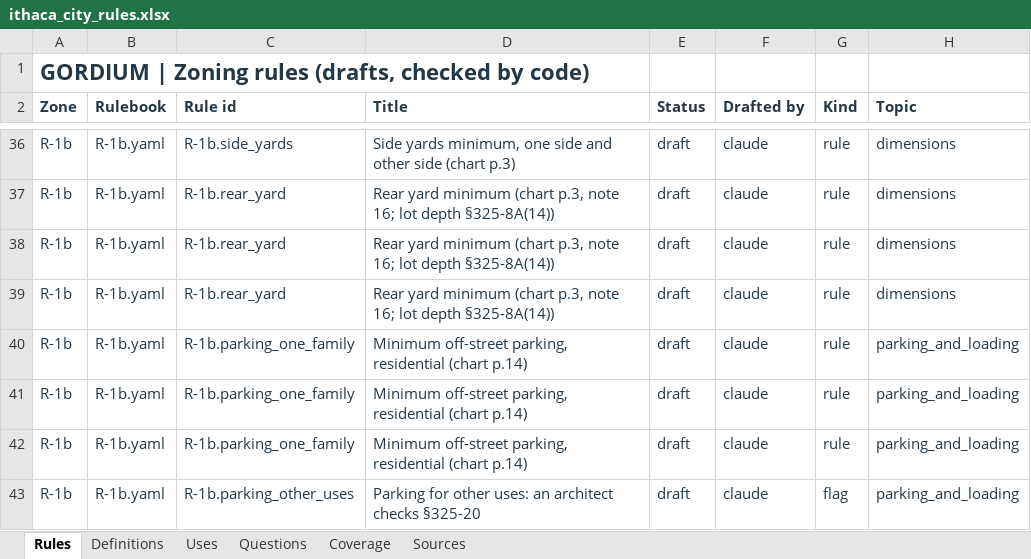
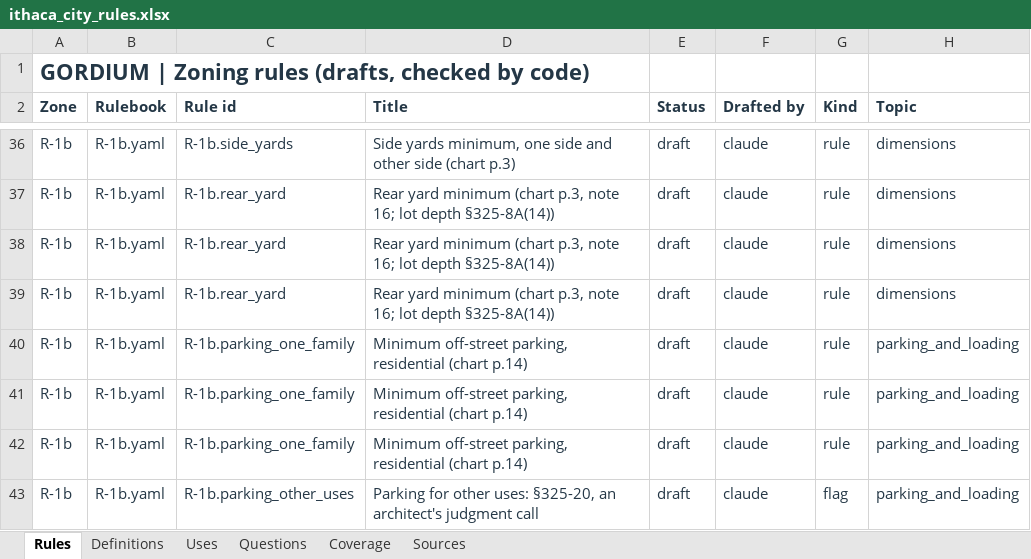
Before and after one commit to bz28/gordium, an Excel workbook: regulations/jurisdictions/new_york/ithaca_city/ithaca_city_rules.xlsx, sheet Rules, drawn as a sheet; only a part is shown, gaps mark what is left out; values as stored, in another font and other column widths than the file's, no borders; the diff names each change by its address in the sheet, - before the commit and + after, or states it on an @@ line.

```diff
--- a/regulations/jurisdictions/new_york/ithaca_city/ithaca_city_rules.xlsx (sheet Rules)
+++ b/regulations/jurisdictions/new_york/ithaca_city/ithaca_city_rules.xlsx (sheet Rules)
-D43 (Title): …other uses: an architect checks §325-20
+D43 (Title): …other uses: §325-20, an architect's judgment call
```
